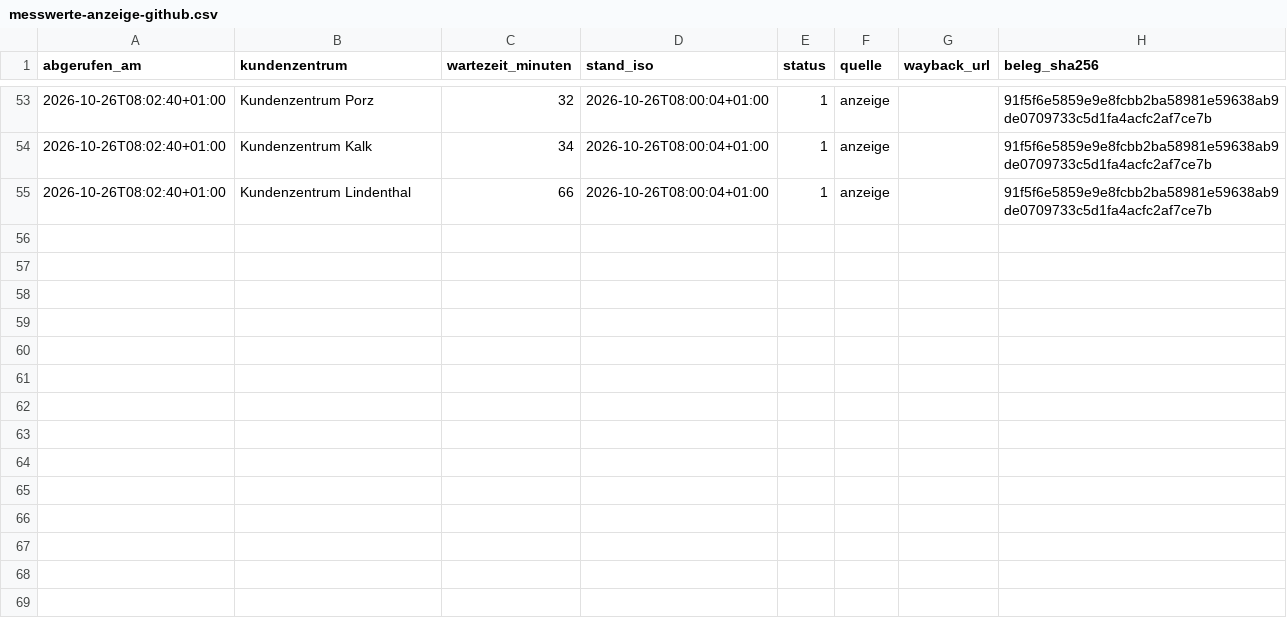
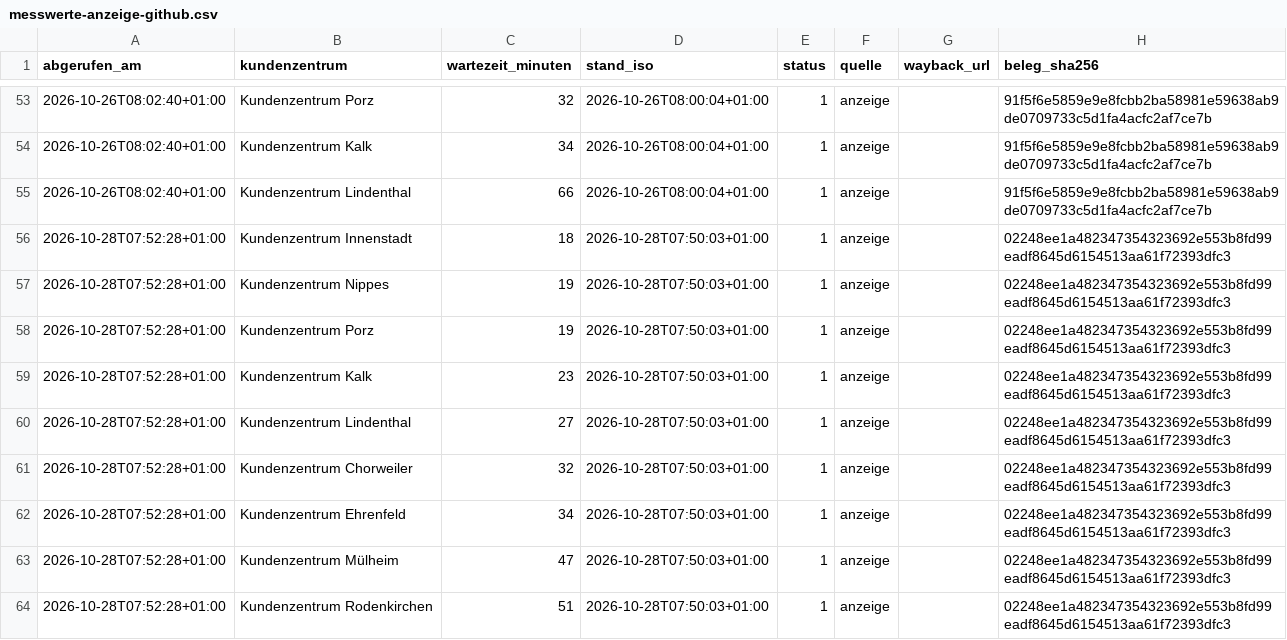
Before and after one commit to Felix3c/festgehalten, a CSV file: recherche/koeln-wartezeit/messwerte-anzeige-github.csv, drawn as a sheet; only a part is shown, gaps mark what is left out; the diff names each change by its address in the sheet, - before the commit and + after, or states it on an @@ line.

```diff
--- a/recherche/koeln-wartezeit/messwerte-anzeige-github.csv
+++ b/recherche/koeln-wartezeit/messwerte-anzeige-github.csv
+row 56: 2026-10-28T07:52:28+01:00 | Kundenzentrum Innenstadt | 18 | 2026-10-28T07:50:03+01:00 | 1 | anzeige |  | 02248ee1a482347354323692e553b8fd99eadf8645d6154513aa61f72393dfc3
+row 57: 2026-10-28T07:52:28+01:00 | Kundenzentrum Nippes | 19 | 2026-10-28T07:50:03+01:00 | 1 | anzeige |  | 02248ee1a482347354323692e553b8fd99eadf8645d6154513aa61f72393dfc3
+row 58: 2026-10-28T07:52:28+01:00 | Kundenzentrum Porz | 19 | 2026-10-28T07:50:03+01:00 | 1 | anzeige |  | 02248ee1a482347354323692e553b8fd99eadf8645d6154513aa61f72393dfc3
+row 59: 2026-10-28T07:52:28+01:00 | Kundenzentrum Kalk | 23 | 2026-10-28T07:50:03+01:00 | 1 | anzeige |  | 02248ee1a482347354323692e553b8fd99eadf8645d6154513aa61f72393dfc3
+row 60: 2026-10-28T07:52:28+01:00 | Kundenzentrum Lindenthal | 27 | 2026-10-28T07:50:03+01:00 | 1 | anzeige |  | 02248ee1a482347354323692e553b8fd99eadf8645d6154513aa61f72393dfc3
+row 61: 2026-10-28T07:52:28+01:00 | Kundenzentrum Chorweiler | 32 | 2026-10-28T07:50:03+01:00 | 1 | anzeige |  | 02248ee1a482347354323692e553b8fd99eadf8645d6154513aa61f72393dfc3
+row 62: 2026-10-28T07:52:28+01:00 | Kundenzentrum Ehrenfeld | 34 | 2026-10-28T07:50:03+01:00 | 1 | anzeige |  | 02248ee1a482347354323692e553b8fd99eadf8645d6154513aa61f72393dfc3
+row 63: 2026-10-28T07:52:28+01:00 | Kundenzentrum Mülheim | 47 | 2026-10-28T07:50:03+01:00 | 1 | anzeige |  | 02248ee1a482347354323692e553b8fd99eadf8645d6154513aa61f72393dfc3
+row 64: 2026-10-28T07:52:28+01:00 | Kundenzentrum Rodenkirchen | 51 | 2026-10-28T07:50:03+01:00 | 1 | anzeige |  | 02248ee1a482347354323692e553b8fd99eadf8645d6154513aa61f72393dfc3
```
Also changed, not shown: 1 other file.
